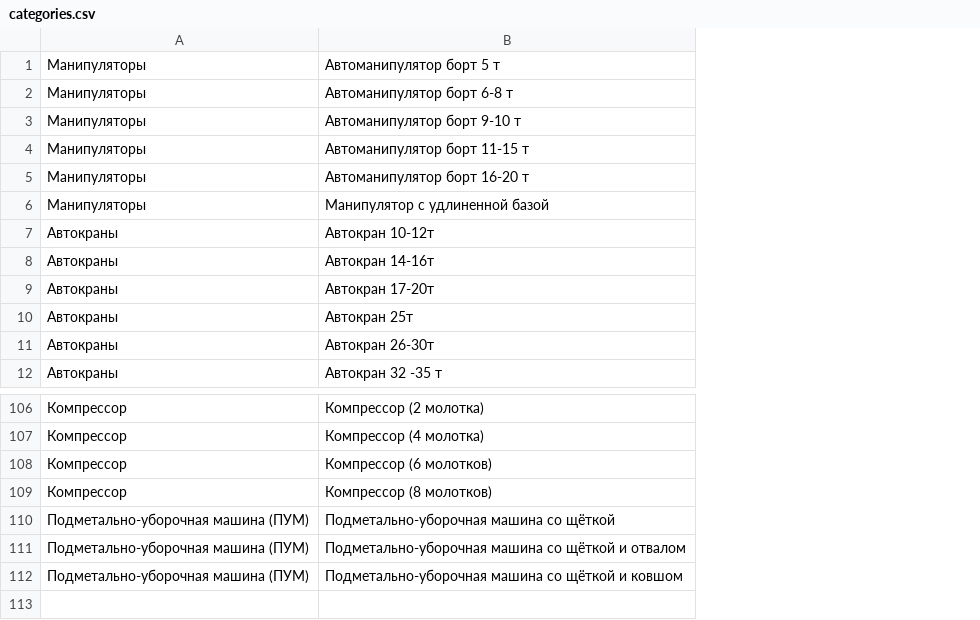
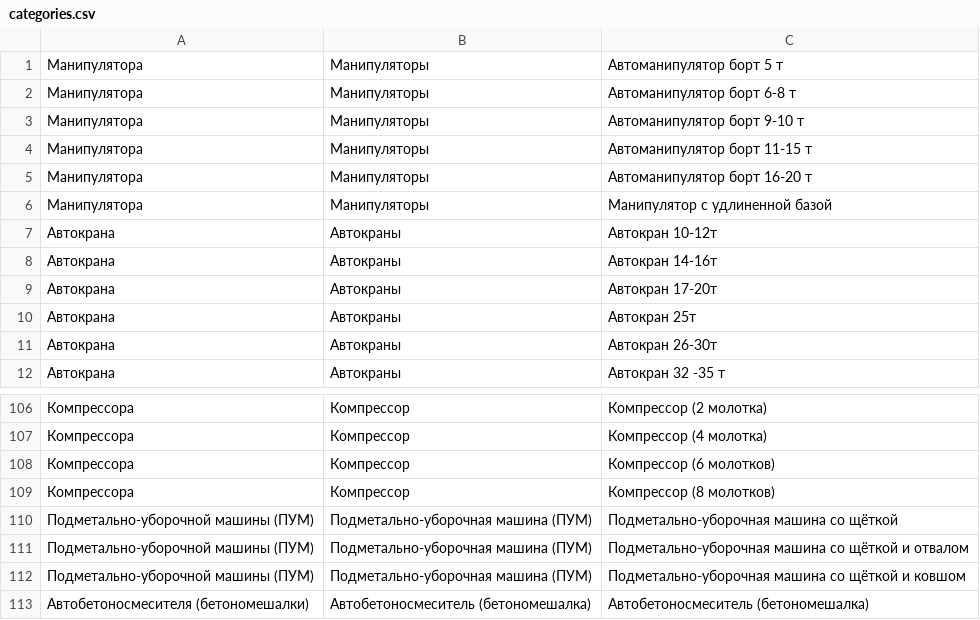
Before and after one commit to DenisRomanovsky/ifasapp, a CSV file: db/files/categories.csv, drawn as a sheet; only a part is shown, gaps mark what is left out; the diff names each change by its address in the sheet, - before the commit and + after, or states it on an @@ line.

Commit message:
Basic changes for the categories tree and creation of auctions.

```diff
--- a/db/files/categories.csv
+++ b/db/files/categories.csv
+column A, rows 1-12: Манипулятора | Манипулятора | Манипулятора | Манипулятора | Манипулятора | Манипулятора | Автокрана | Автокрана | Автокрана | Автокрана | Автокрана | Автокрана; rows 106-112: Компрессора | Компрессора | Компрессора | Компрессора | Подметально-уборочной машины (ПУМ) | Подметально-уборочной машины (ПУМ) | Подметально-уборочной машины (ПУМ)
+row 113: Автобетоносмесителя (бетономешалки) | Автобетоносмеситель (бетономешалка) | Автобетоносмеситель (бетономешалка)
```
Also changed, not shown: 10 other files.
